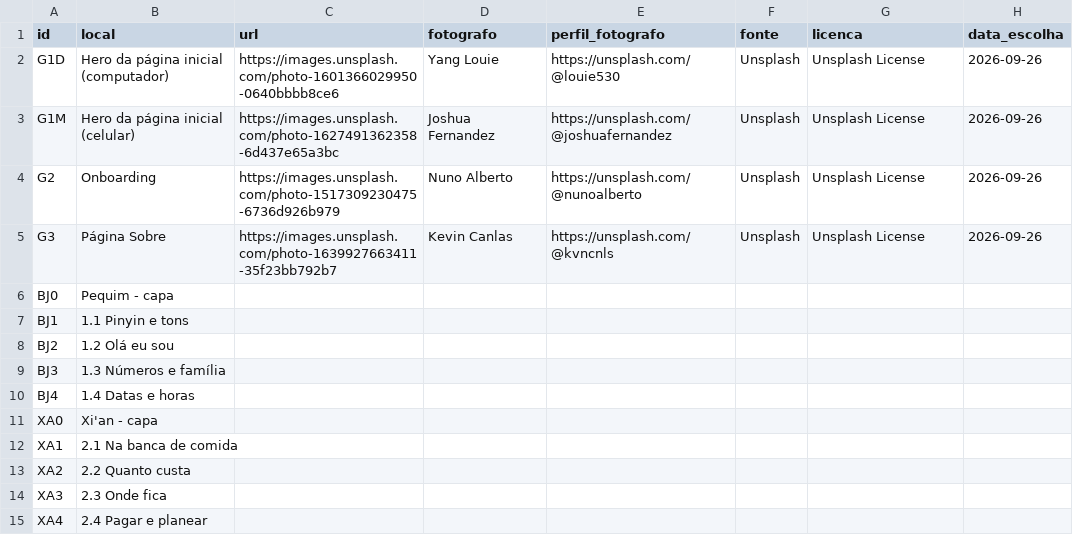
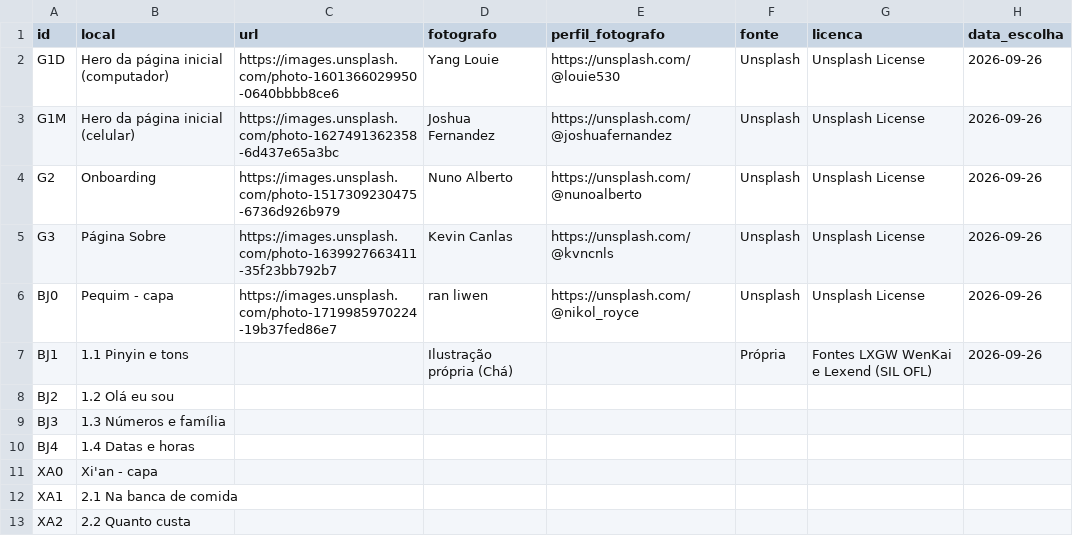
Before and after one commit to SCCPScar/MandarinCourse, a CSV file: docs/fotos-creditos.csv, drawn as a sheet; only a part is shown; the shorter side is filled out with more unchanged rows.

```diff
--- a/docs/fotos-creditos.csv
+++ b/docs/fotos-creditos.csv
@@ -5,4 +5,4 @@ G2,Onboarding,https://images.unsplash.com/photo-1517309230475-6736d926b979,Nuno
 G3,Página Sobre,https://images.unsplash.com/photo-1639927663411-35f23bb792b7,Kevin Canlas,https://unsplash.com/@kvncnls,Unsplash,Unsplash License,2026-09-26
-BJ0,Pequim - capa,,,,,,
-BJ1,1.1 Pinyin e tons,,,,,,
+BJ0,Pequim - capa,https://images.unsplash.com/photo-1719985970224-19b37fed86e7,ran liwen,https://unsplash.com/@nikol_royce,Unsplash,Unsplash License,2026-09-26
+BJ1,1.1 Pinyin e tons,,Ilustração própria (Chá),,Própria,Fontes LXGW WenKai e Lexend (SIL OFL),2026-09-26
 BJ2,1.2 Olá eu sou,,,,,,
```
Also changed, not shown: 12 other files.
